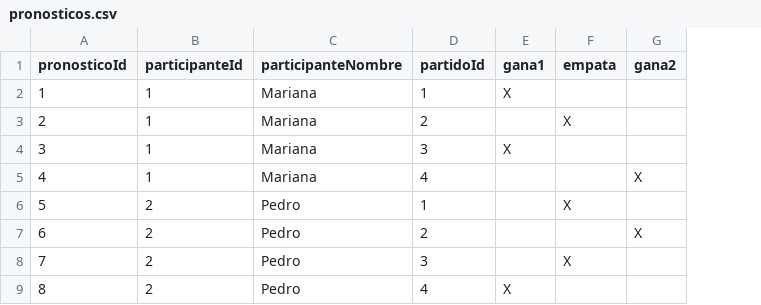
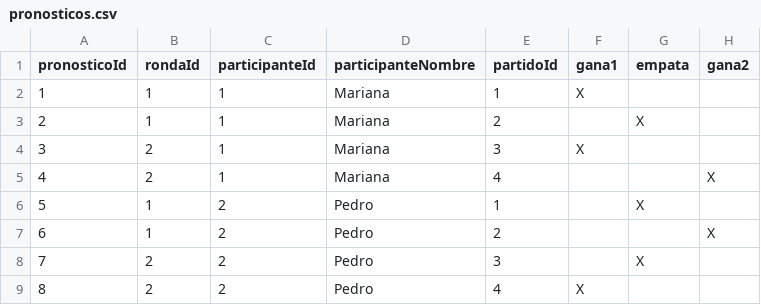
Before and after one commit to yoxd707/ap40-c147-tpg9, a CSV file: src/main/resources/pronosticos.csv, drawn as a sheet; the diff names each change by its address in the sheet, - before the commit and + after, or states it on an @@ line.

Commit message:
agregando columna rondaId al archivo pronostico csv

```diff
--- a/src/main/resources/pronosticos.csv
+++ b/src/main/resources/pronosticos.csv
+column B (rondaId), rows 2-9: 1 | 1 | 2 | 2 | 1 | 1 | 2 | 2
```
